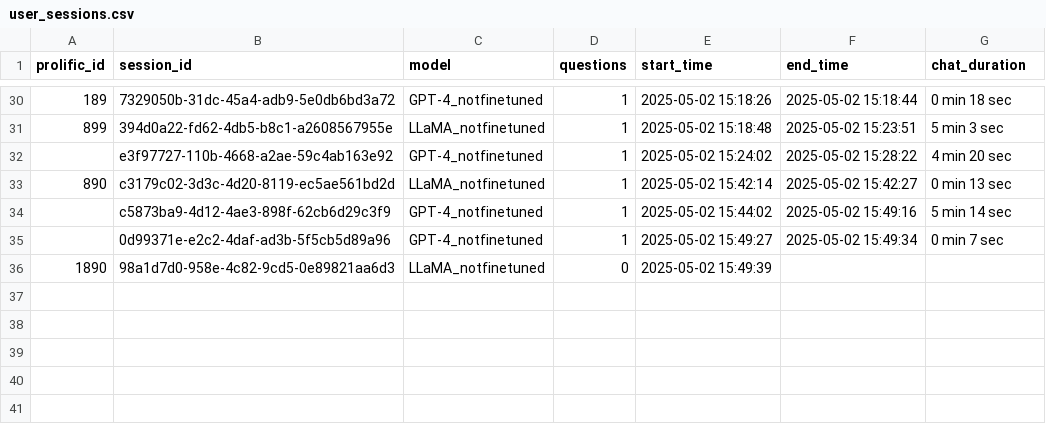
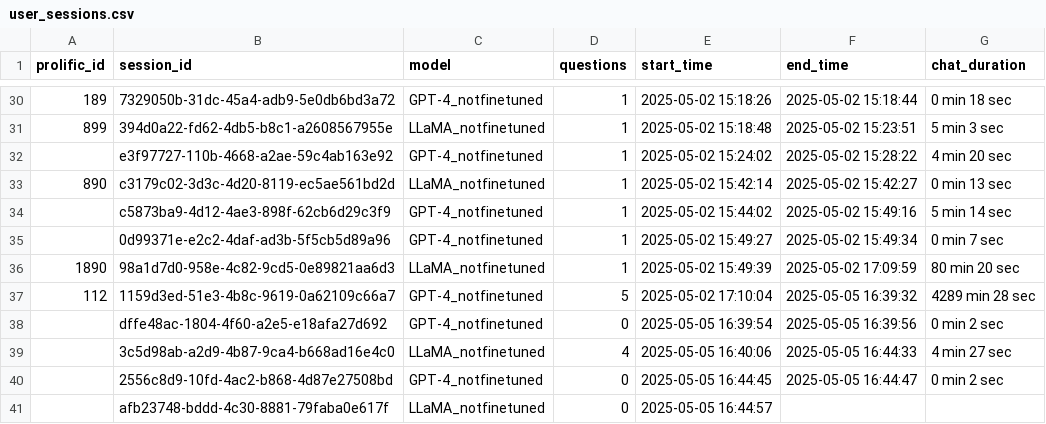
Before and after one commit to ravitejamnddi/chatbot_ddi, a CSV file: user_sessions.csv, drawn as a sheet; only a part is shown, gaps mark what is left out; the diff names each change by its address in the sheet, - before the commit and + after, or states it on an @@ line.

Commit message:
changed session storage to MongoDB

```diff
--- a/user_sessions.csv
+++ b/user_sessions.csv
-D36 (questions): 0
+D36 (questions): 1
-F36 (end_time): (empty)
+F36 (end_time): 2025-05-02 17:09:59
-G36 (chat_duration): (empty)
+G36 (chat_duration): 80 min 20 sec
+row 37: 112 | 1159d3ed-51e3-4b8c-9619-0a62109c66a7 | GPT-4_notfinetuned | 5 | 2025-05-02 17:10:04 | 2025-05-05 16:39:32 | 4289 min 28 sec
+row 38:  | dffe48ac-1804-4f60-a2e5-e18afa27d692 | GPT-4_notfinetuned | 0 | 2025-05-05 16:39:54 | 2025-05-05 16:39:56 | 0 min 2 sec
+row 39:  | 3c5d98ab-a2d9-4b87-9ca4-b668ad16e4c0 | LLaMA_notfinetuned | 4 | 2025-05-05 16:40:06 | 2025-05-05 16:44:33 | 4 min 27 sec
+row 40:  | 2556c8d9-10fd-4ac2-b868-4d87e27508bd | GPT-4_notfinetuned | 0 | 2025-05-05 16:44:45 | 2025-05-05 16:44:47 | 0 min 2 sec
+row 41:  | afb23748-bddd-4c30-8881-79faba0e617f | LLaMA_notfinetuned | 0 | 2025-05-05 16:44:57
```
Also changed, not shown: 9 other files.
